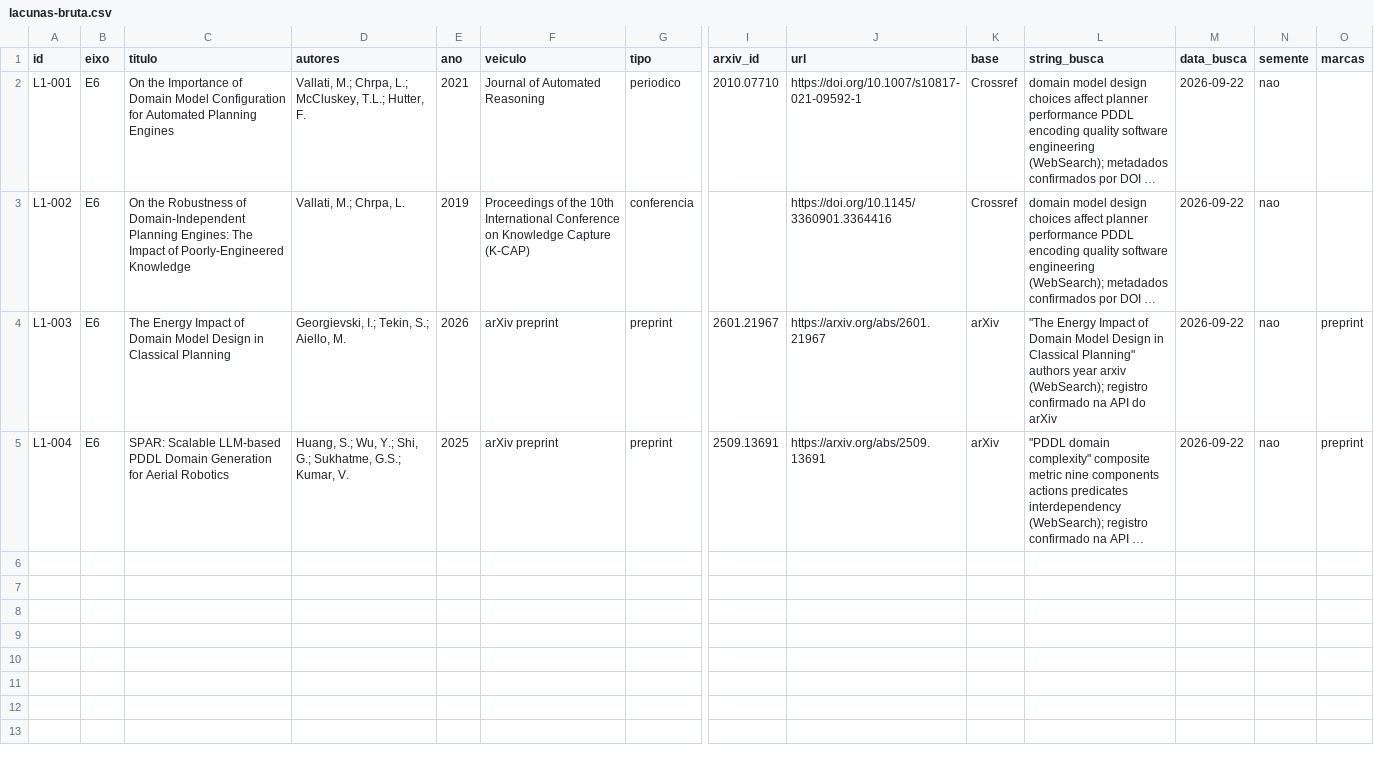
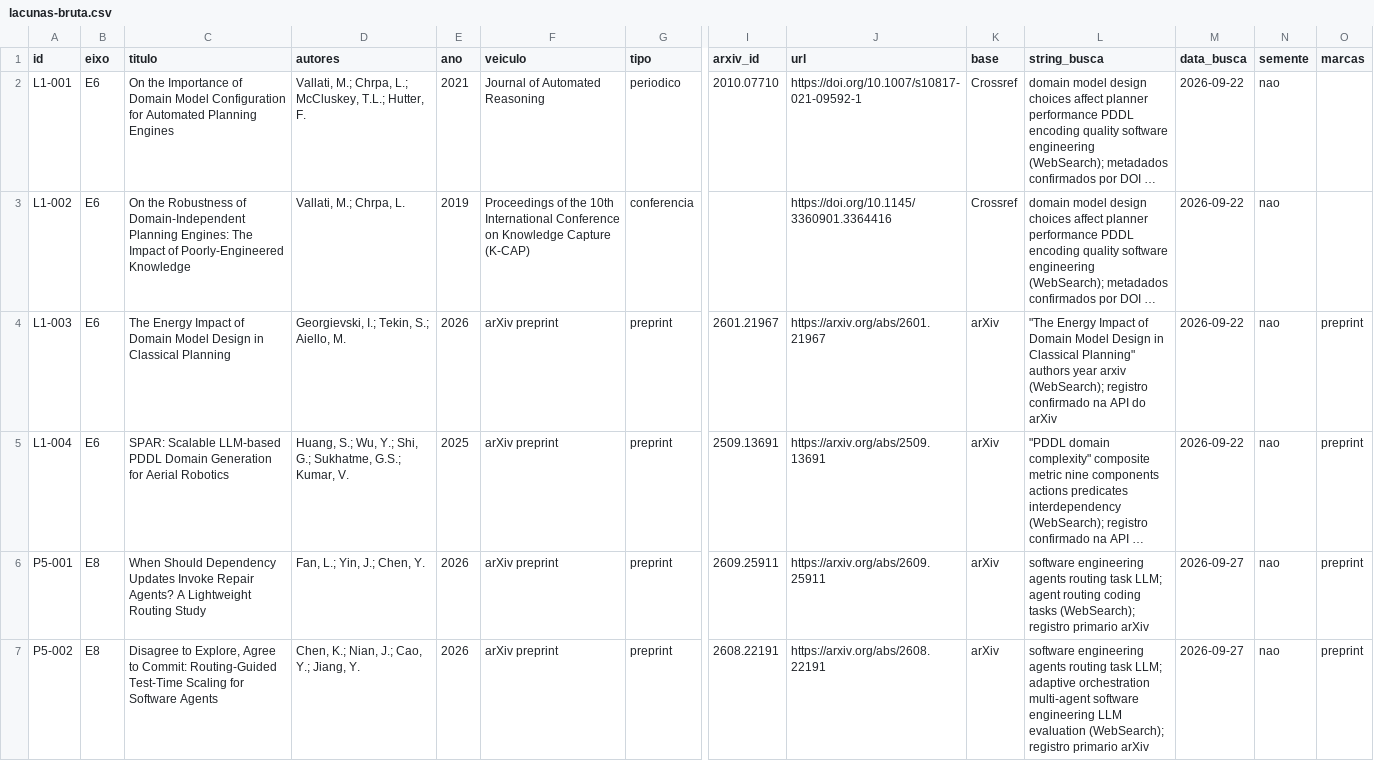
Before and after one commit to mhaddad/mestrado-dominios-planejamento, a CSV file: literatura/protocolo/busca/lacunas-bruta.csv, drawn as a sheet; only a part is shown, gaps mark what is left out; long unchanged cells end in …; rows hold the shown columns only; the diff covers the shown part only; the diff names each change by its address in the sheet, - before the commit and + after, or states it on an @@ line.

Commit message:
Amplia fontes da ponte de software com IA

```diff
--- a/literatura/protocolo/busca/lacunas-bruta.csv
+++ b/literatura/protocolo/busca/lacunas-bruta.csv
+row 6: P5-001 | E8 | When Should Dependency Updates Invoke Repair Agents? A Lightweight Routing Study | Fan, L.; Yin, J.; Chen, Y. | 2026 | arXiv preprint | preprint | 2609.25911 | https://arxiv.org/abs/2609.25911 | arXiv | software engineering agents routing task LLM; agent routing coding tasks (WebSearch); registro primario arXiv | 2026-09-27 | nao | preprint
+row 7: P5-002 | E8 | Disagree to Explore, Agree to Commit: Routing-Guided Test-Time Scaling for Software Agents | Chen, K.; Nian, J.; Cao, Y.; Jiang, Y. | 2026 | arXiv preprint | preprint | 2608.22191 | https://arxiv.org/abs/2608.22191 | arXiv | software engineering agents routing task LLM; adaptive orchestration multi-agent software engineering LLM evaluation (WebSearch); registro primario arXiv | 2026-09-27 | nao | preprint
```
Also changed, not shown: 2 added rows elsewhere in this file, 6 other files.
